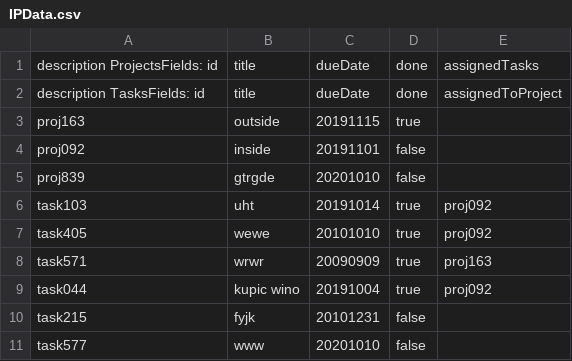
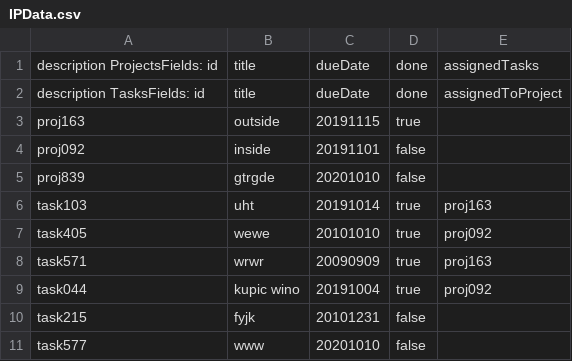
Before and after one commit to ac189223/SDA_01_ProgrammingFoundations, a CSV file: src/PF04_IndividualProject/Resources/IPData.csv, drawn as a sheet.

```diff
--- a/src/PF04_IndividualProject/Resources/IPData.csv
+++ b/src/PF04_IndividualProject/Resources/IPData.csv
@@ -5,3 +5,3 @@ proj092,inside,20191101,false,
 proj839,gtrgde,20201010,false,
-task103,uht,20191014,true,proj092
+task103,uht,20191014,true,proj163
 task405,wewe,20101010,true,proj092
```
Also changed, not shown: 7 other files.
